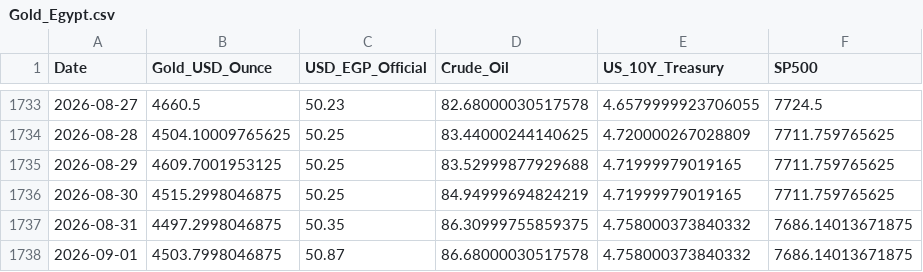
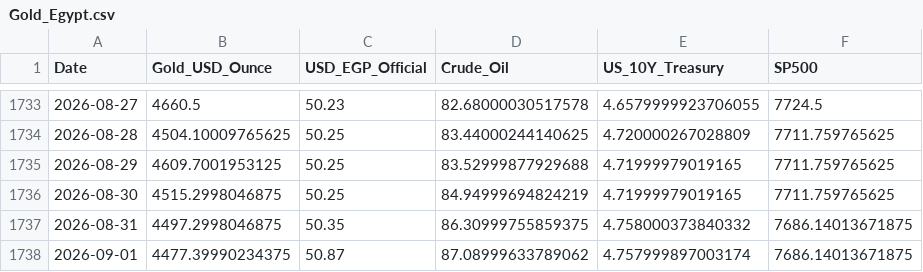
Before and after one commit to MahmoudShamoun/DEPI-Graduation-Project, a CSV file: 02_Dataset/Gold_Egypt.csv, drawn as a sheet; only a part is shown, gaps mark what is left out.

```diff
--- a/02_Dataset/Gold_Egypt.csv
+++ b/02_Dataset/Gold_Egypt.csv
@@ -1737,2 +1737,2 @@ Date,Gold_USD_Ounce,USD_EGP_Official,Crude_Oil,US_10Y_Treasury,SP500
 2026-08-31,4497.2998046875,50.35,86.30999755859375,4.758000373840332,7686.14013671875
-2026-09-01,4503.7998046875,50.87,86.68000030517578,4.758000373840332,7686.14013671875
+2026-09-01,4477.39990234375,50.87,87.08999633789062,4.757999897003174,7686.14013671875
```
Also changed, not shown: 2 other files.
